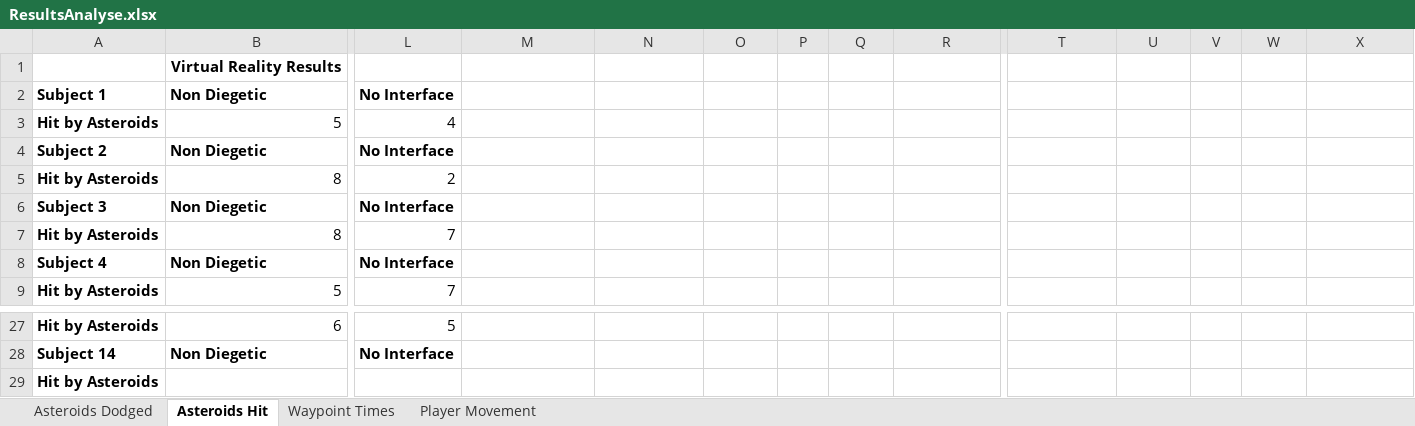
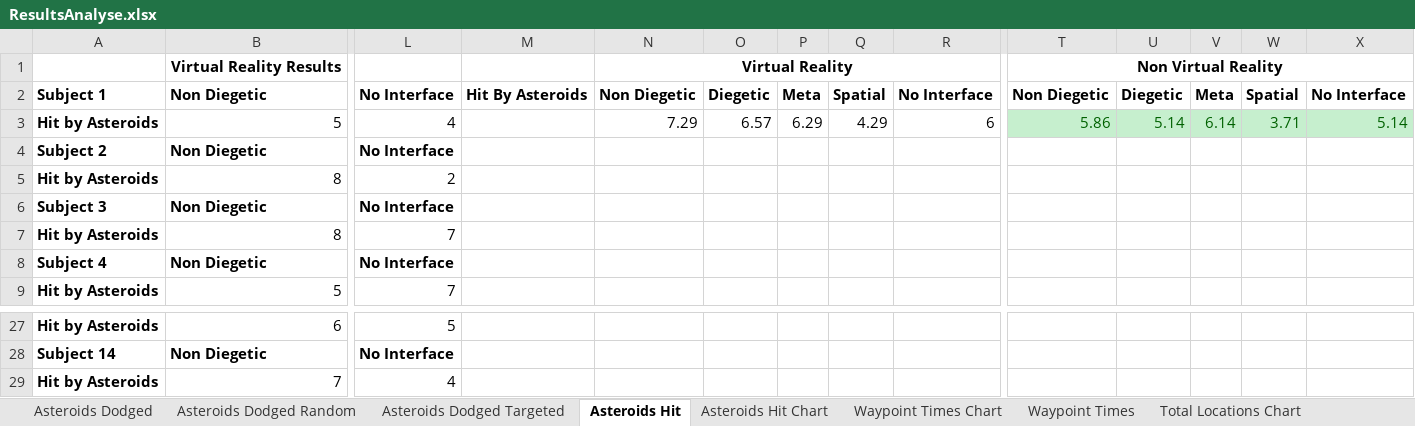
Before and after one commit to TimothyOneill/MastersProject, an Excel workbook: Documents/ResultsAnalyse.xlsx, sheet Asteroids Hit, drawn as a sheet; only a part is shown, gaps mark what is left out; values as stored, in another font and other column widths than the file's, no borders; removed rows and columns are numbered as before the commit, all else as after; rows hold the shown columns only; the diff names each change by its address in the sheet, - before the commit and + after, or states it on an @@ line.

```diff
--- a/Documents/ResultsAnalyse.xlsx (sheet Asteroids Hit)
+++ b/Documents/ResultsAnalyse.xlsx (sheet Asteroids Hit)
+sheet tab: Asteroids Dodged Random
+sheet tab: Asteroids Dodged Targeted
+sheet tab: Asteroids Hit Chart
+sheet tab: Waypoint Times Chart
+sheet tab: Total Locations Chart
-N1: (empty)
+N1: Virtual Reality
+N1:R1 merged
-T1: (empty)
+T1: Non Virtual Reality
+T1:X1 merged
-M2: (empty)
+M2: Hit By Asteroids
-N2: (empty)
+N2: Non Diegetic
-O2: (empty)
+O2: Diegetic
-P2: (empty)
+P2: Meta
-Q2: (empty)
+Q2: Spatial
-R2: (empty)
+R2: No Interface
-T2: (empty)
+T2: Non Diegetic
-U2: (empty)
+U2: Diegetic
-V2: (empty)
+V2: Meta
-W2: (empty)
+W2: Spatial
-X2: (empty)
+X2: No Interface
-N3: (empty)
+N3: 7.29
-O3: (empty)
+O3: 6.57
-P3: (empty)
+P3: 6.29
-Q3: (empty)
+Q3: 4.29
-R3: (empty)
+R3: 6
-T3: (empty)
+T3: 5.86
-T3:X3 fill: none
+T3:X3 fill: #C6EFCE
-U3: (empty)
+U3: 5.14
-V3: (empty)
+V3: 6.14
-W3: (empty)
+W3: 3.71
-X3: (empty)
+X3: 5.14
-row 29: Hit by Asteroids
+row 29: Hit by Asteroids | 7 | 4
```
Also changed, not shown: sheet Player Movement, sheet Waypoint Times, sheet Asteroids Dodged, charts or pictures, 1 other file.
